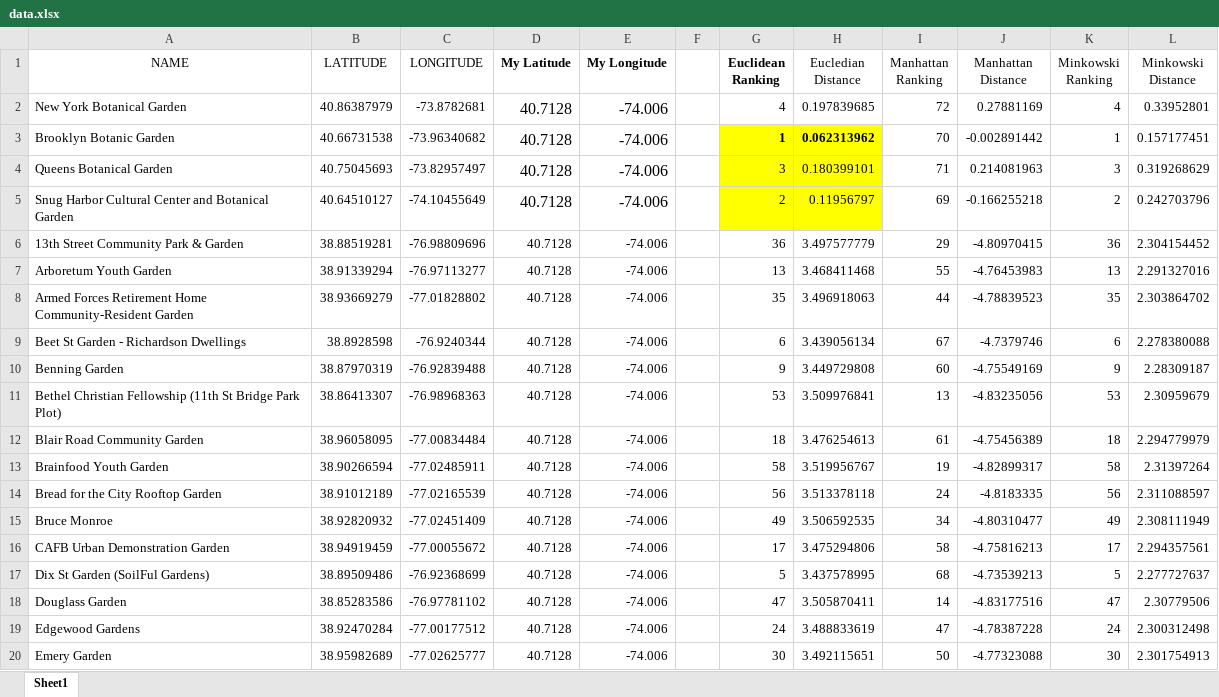
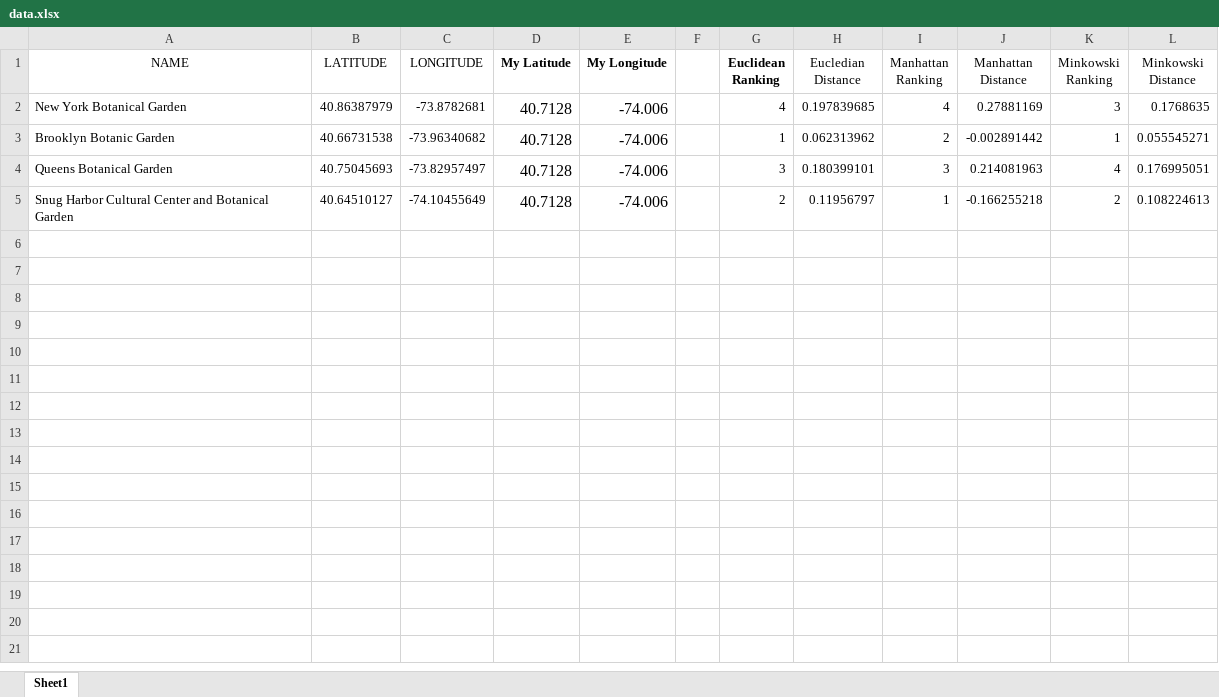
Before and after one commit to hydraadra112/CCS-246, an Excel workbook: xlsx/data.xlsx, sheet Sheet1, drawn as a sheet; only a part is shown; values as stored, in another font and other column widths than the file's, no borders; the diff covers the shown part only; the diff names each change by its address in the sheet, - before the commit and + after, or states it on an @@ line.

Commit message:
only 4 given dataset

```diff
--- a/xlsx/data.xlsx (sheet Sheet1)
+++ b/xlsx/data.xlsx (sheet Sheet1)
-I2 (Manhattan Ranking): 72
+I2 (Manhattan Ranking): 4
-K2 (Minkowski Ranking): 4
+K2 (Minkowski Ranking): 3
-L2 (Minkowski Distance): 0.33952801
+L2 (Minkowski Distance): 0.1768635
-G3:H5 fill: #FFFF00
+G3:H5 fill: none
-G3:H3 bold: on
+G3:H3 bold: off
-I3 (Manhattan Ranking): 70
+I3 (Manhattan Ranking): 2
-L3 (Minkowski Distance): 0.157177451
+L3 (Minkowski Distance): 0.055545271
-I4 (Manhattan Ranking): 71
+I4 (Manhattan Ranking): 3
-K4 (Minkowski Ranking): 3
+K4 (Minkowski Ranking): 4
-L4 (Minkowski Distance): 0.319268629
+L4 (Minkowski Distance): 0.176995051
-I5 (Manhattan Ranking): 69
+I5 (Manhattan Ranking): 1
-L5 (Minkowski Distance): 0.242703796
+L5 (Minkowski Distance): 0.108224613
-row 6: 13th Street Community Park & Garden | 38.88519281 | -76.98809696 | 40.7128 | -74.006 |  | 36 | 3.497577779 | 29 | -4.80970415 | 36 | 2.304154452
-row 7: Arboretum Youth Garden | 38.91339294 | -76.97113277 | 40.7128 | -74.006 |  | 13 | 3.468411468 | 55 | -4.76453983 | 13 | 2.291327016
-row 8: Armed Forces Retirement Home Community-Resident Garden | 38.93669279 | -77.01828802 | 40.7128 | -74.006 |  | 35 | 3.496918063 | 44 | -4.78839523 | 35 | 2.303864702
-row 9: Beet St Garden - Richardson Dwellings | 38.8928598 | -76.9240344 | 40.7128 | -74.006 |  | 6 | 3.439056134 | 67 | -4.7379746 | 6 | 2.278380088
-row 10: Benning Garden | 38.87970319 | -76.92839488 | 40.7128 | -74.006 |  | 9 | 3.449729808 | 60 | -4.75549169 | 9 | 2.28309187
-row 11: Bethel Christian Fellowship (11th St Bridge Park Plot) | 38.86413307 | -76.98968363 | 40.7128 | -74.006 |  | 53 | 3.509976841 | 13 | -4.83235056 | 53 | 2.30959679
-row 12: Blair Road Community Garden | 38.96058095 | -77.00834484 | 40.7128 | -74.006 |  | 18 | 3.476254613 | 61 | -4.75456389 | 18 | 2.294779979
-row 13: Brainfood Youth Garden | 38.90266594 | -77.02485911 | 40.7128 | -74.006 |  | 58 | 3.519956767 | 19 | -4.82899317 | 58 | 2.31397264
-row 14: Bread for the City Rooftop Garden | 38.91012189 | -77.02165539 | 40.7128 | -74.006 |  | 56 | 3.513378118 | 24 | -4.8183335 | 56 | 2.311088597
-row 15: Bruce Monroe | 38.92820932 | -77.02451409 | 40.7128 | -74.006 |  | 49 | 3.506592535 | 34 | -4.80310477 | 49 | 2.308111949
-row 16: CAFB Urban Demonstration Garden | 38.94919459 | -77.00055672 | 40.7128 | -74.006 |  | 17 | 3.475294806 | 58 | -4.75816213 | 17 | 2.294357561
-row 17: Dix St Garden (SoilFul Gardens) | 38.89509486 | -76.92368699 | 40.7128 | -74.006 |  | 5 | 3.437578995 | 68 | -4.73539213 | 5 | 2.277727637
-row 18: Douglass Garden | 38.85283586 | -76.97781102 | 40.7128 | -74.006 |  | 47 | 3.505870411 | 14 | -4.83177516 | 47 | 2.30779506
-row 19: Edgewood Gardens | 38.92470284 | -77.00177512 | 40.7128 | -74.006 |  | 24 | 3.488833619 | 47 | -4.78387228 | 24 | 2.300312498
-row 20: Emery Garden | 38.95982689 | -77.02625777 | 40.7128 | -74.006 |  | 30 | 3.492115651 | 50 | -4.77323088 | 30 | 2.301754913
```
Also changed, not shown: 53 removed rows elsewhere in this sheet.
